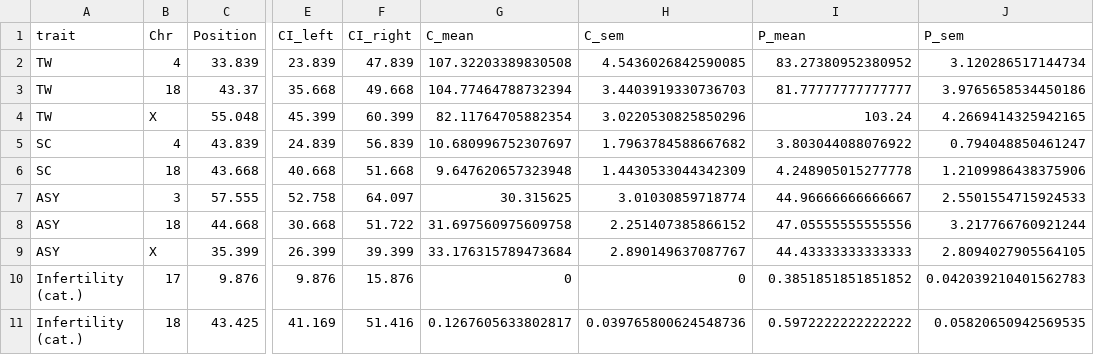
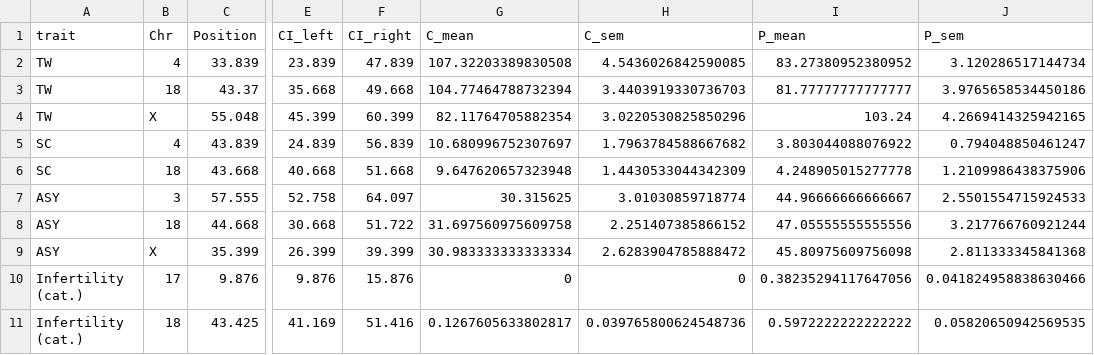
Before and after one commit to simecek/pwd_cast_b6_tc, a CSV file: outputs/scanone_qtl_table.csv, drawn as a sheet; only a part is shown, gaps mark what is left out; the diff names each change by its address in the sheet, - before the commit and + after, or states it on an @@ line.

```diff
--- a/outputs/scanone_qtl_table.csv
+++ b/outputs/scanone_qtl_table.csv
-G9 (C_mean): 33.176315789473684
+G9 (C_mean): 30.983333333333334
-H9 (C_sem): 2.890149637087767
+H9 (C_sem): 2.6283904785888472
-I9 (P_mean): 44.43333333333333
+I9 (P_mean): 45.80975609756098
-J9 (P_sem): 2.8094027905564105
+J9 (P_sem): 2.811333345841368
-I10 (P_mean): 0.3851851851851852
+I10 (P_mean): 0.38235294117647056
-J10 (P_sem): 0.042039210401562783
+J10 (P_sem): 0.041824958838630466
```
Also changed, not shown: 29 other files.
